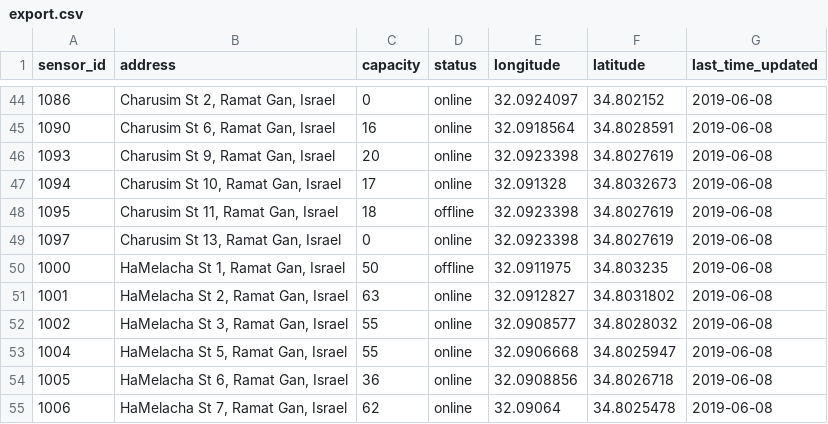
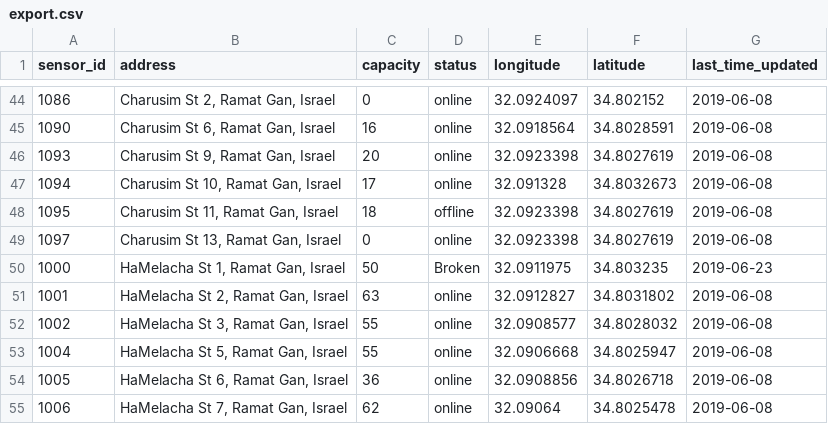
Before and after one commit to Talhashahar/wise_trash, a CSV file: export.csv, drawn as a sheet; only a part is shown, gaps mark what is left out.

```diff
--- a/export.csv
+++ b/export.csv
@@ -49,3 +49,3 @@ sensor_id,address,capacity,status,longitude,latitude,last_time_updated
 1097,"Charusim St 13, Ramat Gan, Israel",0,online,32.0923398,34.8027619,2019-06-08
-1000,"HaMelacha St 1, Ramat Gan, Israel",50,offline,32.0911975,34.803235,2019-06-08
+1000,"HaMelacha St 1, Ramat Gan, Israel",50,Broken,32.0911975,34.803235,2019-06-23
 1001,"HaMelacha St 2, Ramat Gan, Israel",63,online,32.0912827,34.8031802,2019-06-08
```
Also changed, not shown: 3 other files.
